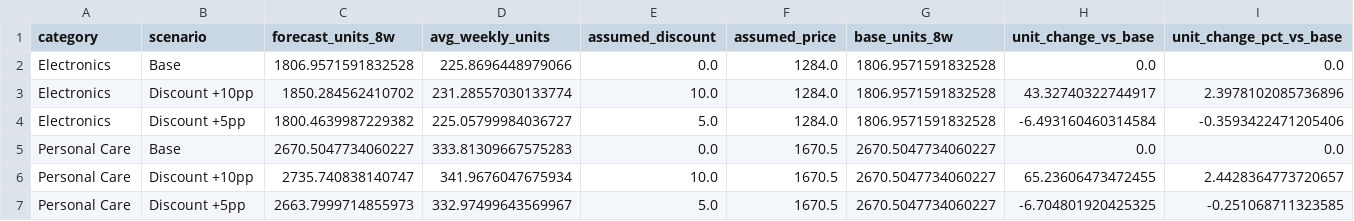
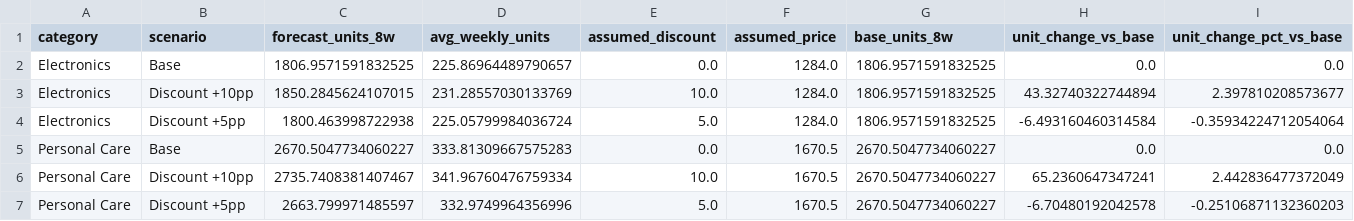
Before and after one commit to leaop/Projects, a CSV file: Excel tests/commercial_scenario_summary_8_weeks.csv, drawn as a sheet.

```diff
--- a/Excel tests/commercial_scenario_summary_8_weeks.csv
+++ b/Excel tests/commercial_scenario_summary_8_weeks.csv
@@ -1,7 +1,7 @@
 category,scenario,forecast_units_8w,avg_weekly_units,assumed_discount,assumed_price,base_units_8w,unit_change_vs_base,unit_change_pct_vs_base
-Electronics,Base,1806.9571591832528,225.8696448979066,0.0,1284.0,1806.9571591832528,0.0,0.0
-Electronics,Discount +10pp,1850.284562410702,231.28557030133774,10.0,1284.0,1806.9571591832528,43.32740322744917,2.3978102085736896
-Electronics,Discount +5pp,1800.4639987229382,225.05799984036727,5.0,1284.0,1806.9571591832528,-6.493160460314584,-0.3593422471205406
+Electronics,Base,1806.9571591832525,225.86964489790657,0.0,1284.0,1806.9571591832525,0.0,0.0
+Electronics,Discount +10pp,1850.2845624107015,231.28557030133769,10.0,1284.0,1806.9571591832525,43.32740322744894,2.397810208573677
+Electronics,Discount +5pp,1800.463998722938,225.05799984036724,5.0,1284.0,1806.9571591832525,-6.493160460314584,-0.35934224712054064
 Personal Care,Base,2670.5047734060227,333.81309667575283,0.0,1670.5,2670.5047734060227,0.0,0.0
-Personal Care,Discount +10pp,2735.740838140747,341.9676047675934,10.0,1670.5,2670.5047734060227,65.23606473472455,2.4428364773720657
-Personal Care,Discount +5pp,2663.7999714855973,332.97499643569967,5.0,1670.5,2670.5047734060227,-6.704801920425325,-0.251068711323585
+Personal Care,Discount +10pp,2735.7408381407467,341.96760476759334,10.0,1670.5,2670.5047734060227,65.2360647347241,2.442836477372049
+Personal Care,Discount +5pp,2663.799971485597,332.9749964356996,5.0,1670.5,2670.5047734060227,-6.70480192042578,-0.25106871132360203
```
Also changed, not shown: Excel tests/commercial_driver_importance.csv, Excel tests/commercial_forecast_scenarios_8_weeks.csv, 4 other files.
